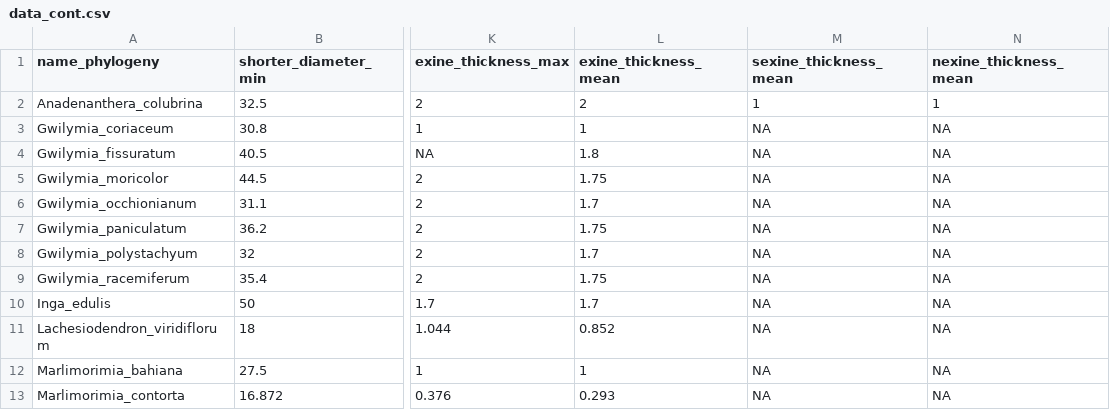
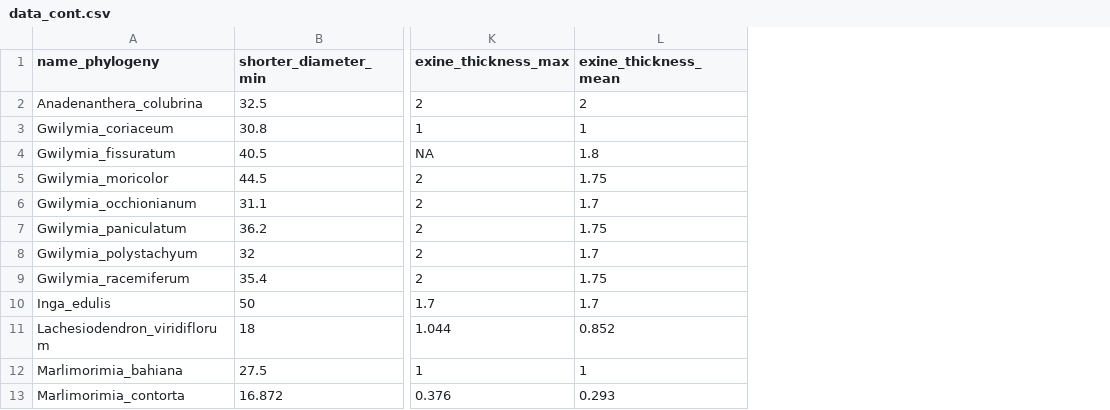
Before and after one commit to TaxEP/Stryphnodendron-Pollen-ASE, a CSV file: output/data/data_cont.csv, drawn as a sheet; only a part is shown, gaps mark what is left out; the diff names each change by its address in the sheet, - before the commit and + after, or states it on an @@ line.

```diff
--- a/output/data/data_cont.csv
+++ b/output/data/data_cont.csv
-column M (sexine_thickness_mean), rows 2-13: 1 | NA | NA | NA | NA | NA | NA | NA | NA | NA | NA | NA
-column N (nexine_thickness_mean), rows 2-13: 1 | NA | NA | NA | NA | NA | NA | NA | NA | NA | NA | NA
```
Also changed, not shown: data/pollen_data.csv, output/data/data_cat.csv, 19 other files.
